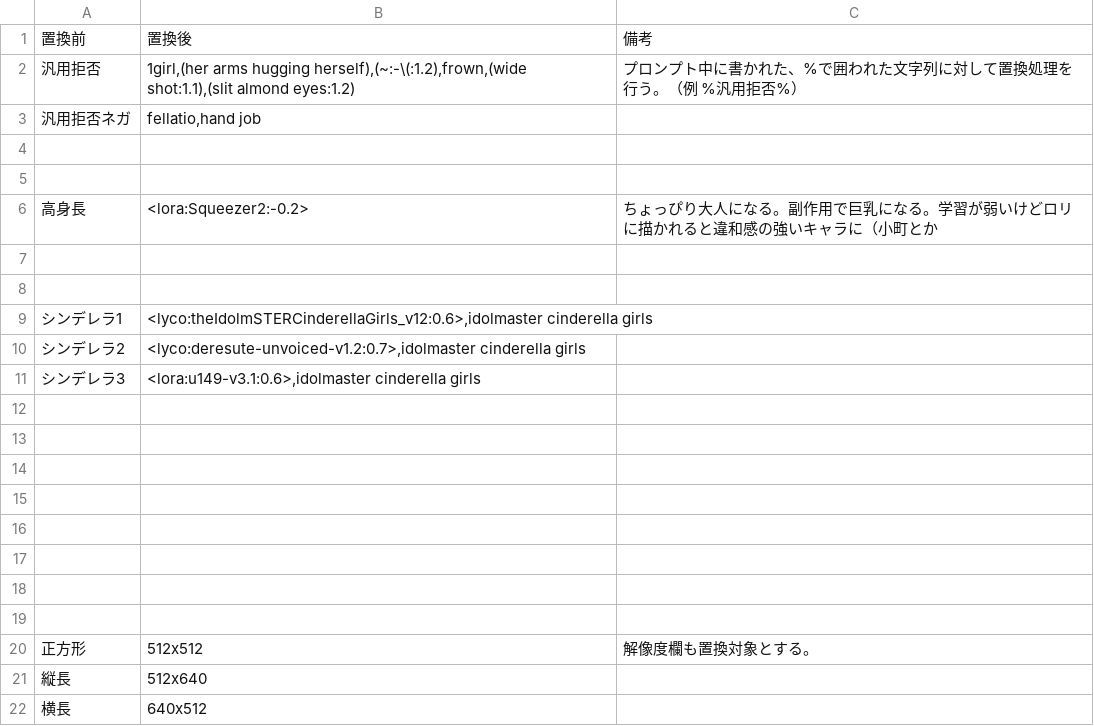
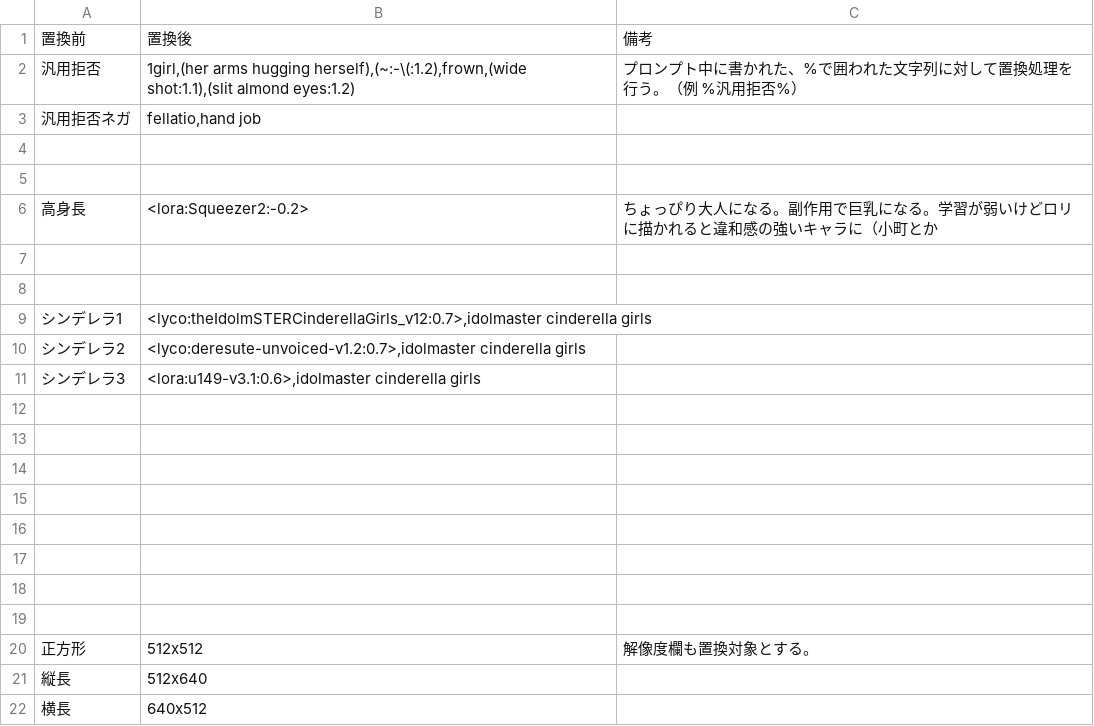
Before and after one commit to qulqu3331/era2webuitest, a CSV file: era2webui/eraImascgpro/csvfiles/ReplaceList.csv, drawn as a sheet.

```diff
--- a/era2webui/eraImascgpro/csvfiles/ReplaceList.csv
+++ b/era2webui/eraImascgpro/csvfiles/ReplaceList.csv
@@ -8,3 +8,3 @@
 ,,
-シンデレラ1,"<lyco:theIdolmSTERCinderellaGirls_v12:0.6>,idolmaster cinderella girls",
+シンデレラ1,"<lyco:theIdolmSTERCinderellaGirls_v12:0.7>,idolmaster cinderella girls",
 シンデレラ2,"<lyco:deresute-unvoiced-v1.2:0.7>,idolmaster cinderella girls",
```
Also changed, not shown: era2webui/eraImascgpro/csvfiles/Effect.csv, era2webui/eraImascgpro/csvfiles/Location.csv, 4 other files.
